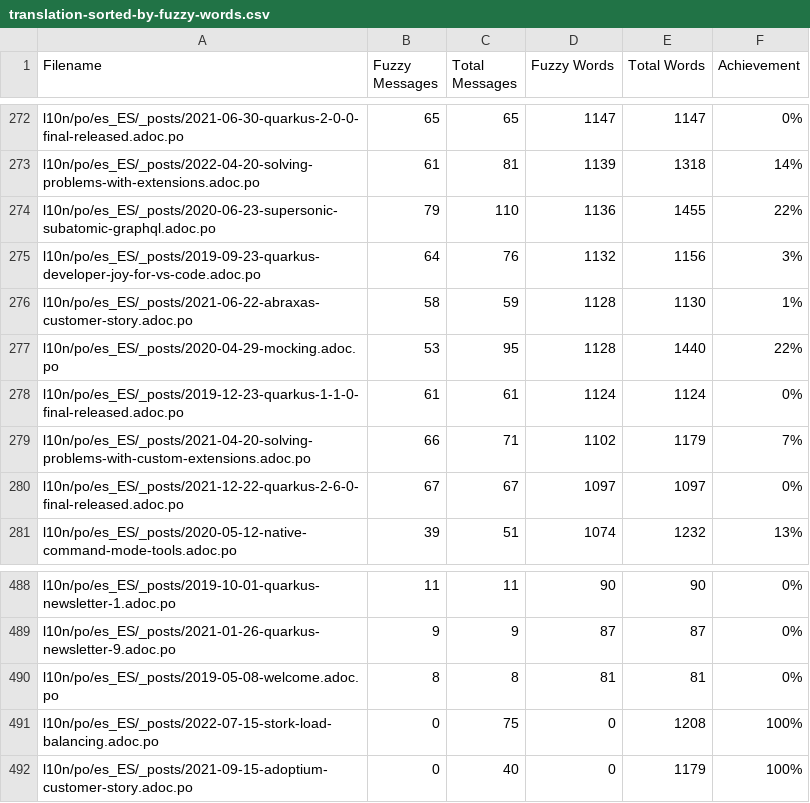
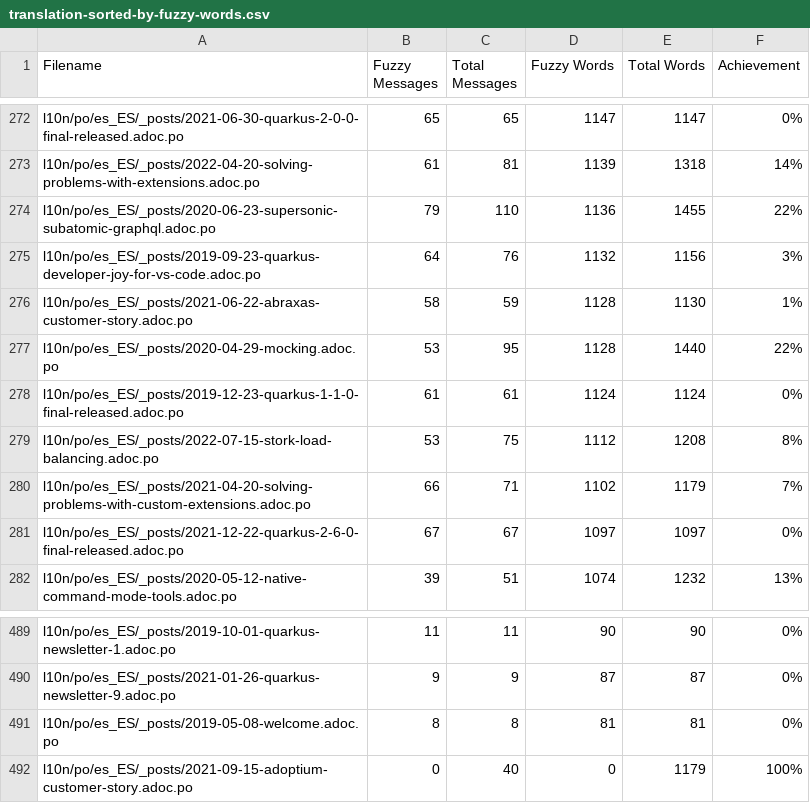
Before and after one commit to quarkusio/pt.quarkus.io, a CSV file: l10n/stats/translation-sorted-by-fuzzy-words.csv, drawn as a sheet; only a part is shown, gaps mark what is left out; removed rows and columns are numbered as before the commit, all else as after; the diff names each change by its address in the sheet, - before the commit and + after, or states it on an @@ line.

Commit message:
Update translation stats

```diff
--- a/l10n/stats/translation-sorted-by-fuzzy-words.csv
+++ b/l10n/stats/translation-sorted-by-fuzzy-words.csv
+row 279: l10n/po/es_ES/_posts/2022-07-15-stork-load-balancing.adoc.po | 53 | 75 | 1112 | 1208 | 8%
-row 491: l10n/po/es_ES/_posts/2022-07-15-stork-load-balancing.adoc.po | 0 | 75 | 0 | 1208 | 100%
```
Also changed, not shown: l10n/stats/translation.csv.
